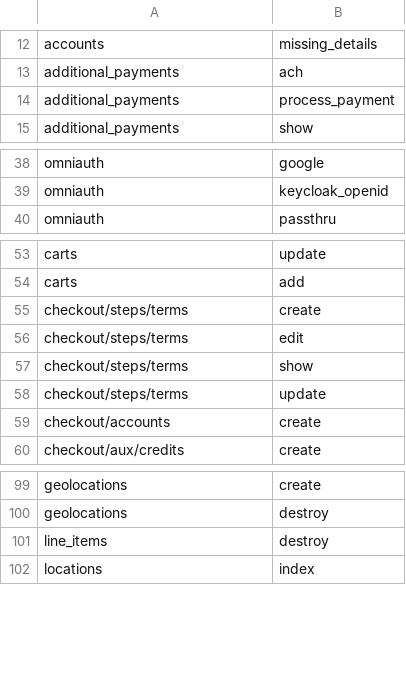
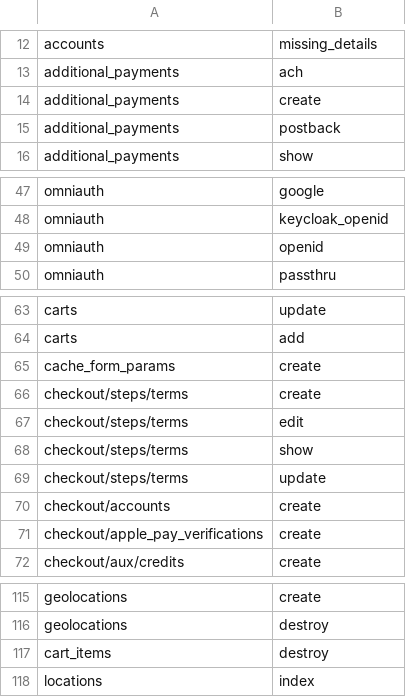
Before and after one commit to GetStoreConnect/base-theme, a CSV file: controllers.csv, drawn as a sheet; only a part is shown, gaps mark what is left out; the diff covers the shown part only.

```diff
--- a/controllers.csv
+++ b/controllers.csv
@@ -13,3 +13,4 @@ accounts,missing_details
 additional_payments,ach
-additional_payments,process_payment
+additional_payments,create
+additional_payments,postback
 additional_payments,show
@@ -39,2 +48,3 @@ omniauth,google
 omniauth,keycloak_openid
+omniauth,openid
 omniauth,passthru
@@ -54,2 +64,3 @@ carts,update
 carts,add
+cache_form_params,create
 checkout/steps/terms,create
@@ -59,2 +70,3 @@ checkout/steps/terms,update
 checkout/accounts,create
+checkout/apple_pay_verifications,create
 checkout/aux/credits,create
@@ -100,3 +116,3 @@ geolocations,create
 geolocations,destroy
-line_items,destroy
+cart_items,destroy
 locations,index
```
Also changed, not shown: 13 added rows, 1 removed row and 1 edited cell elsewhere in this file.
